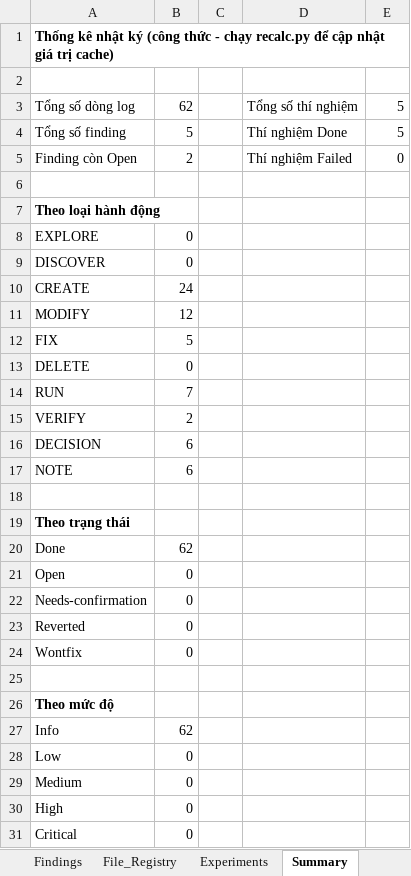
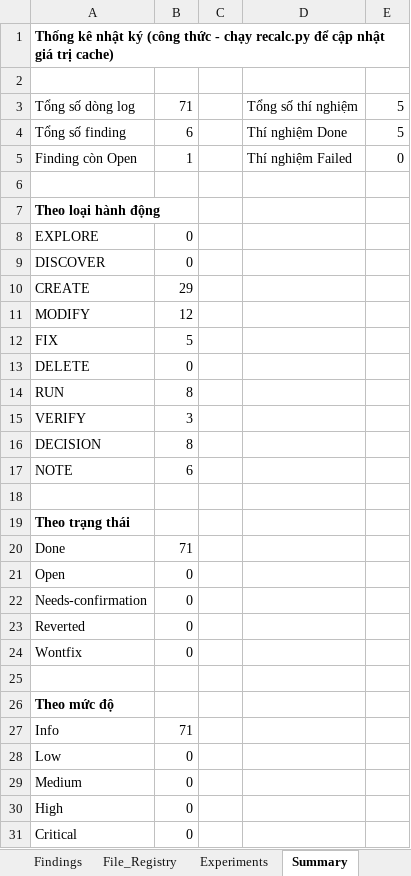
Before and after one commit to hkk4567/Deep-learning, an Excel workbook: house_price_ml/07_logs/change_log.xlsx, sheet Summary, drawn as a sheet; values as stored, in another font and other column widths than the file's, no borders; the diff names each change by its address in the sheet, - before the commit and + after, or states it on an @@ line.

```diff
--- a/house_price_ml/07_logs/change_log.xlsx (sheet Summary)
+++ b/house_price_ml/07_logs/change_log.xlsx (sheet Summary)
-B3: 62
+B3: 71
-B4: 5
+B4: 6
-B5: 2
+B5: 1
-B10: 24
+B10: 29
-B14: 7
+B14: 8
-B15: 2
+B15: 3
-B16: 6
+B16: 8
-B20: 62
+B20: 71
-B27: 62
+B27: 71
```
Also changed, not shown: sheet Change_Log, sheet File_Registry, sheet Findings, sheet Experiments, 9 other files.
